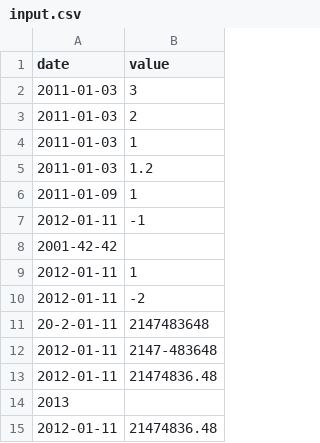
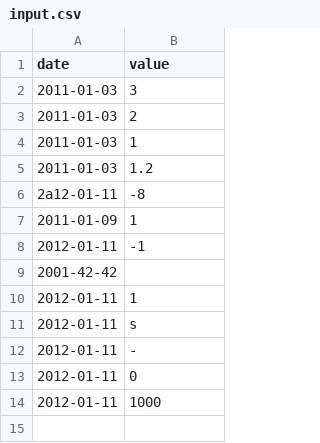
Before and after one commit to smclacke/CPP, a CSV file: cpp09/ex00/input.csv, drawn as a sheet.

```diff
--- a/cpp09/ex00/input.csv
+++ b/cpp09/ex00/input.csv
@@ -5,2 +5,3 @@ date | value
 2011-01-03 | 1.2
+2a12-01-11 | -8
 2011-01-09 | 1
@@ -9,7 +10,5 @@ date | value
 2012-01-11 | 1
-2012-01-11 | -2
-20-2-01-11 | 2147483648
-2012-01-11 | 2147-483648
-2012-01-11 | 21474836.48
-2013
-2012-01-11 | 21474836.48
+2012-01-11 | s
+2012-01-11 | -
+2012-01-11 | 0
+2012-01-11 | 1000
```
Also changed, not shown: 3 other files.
